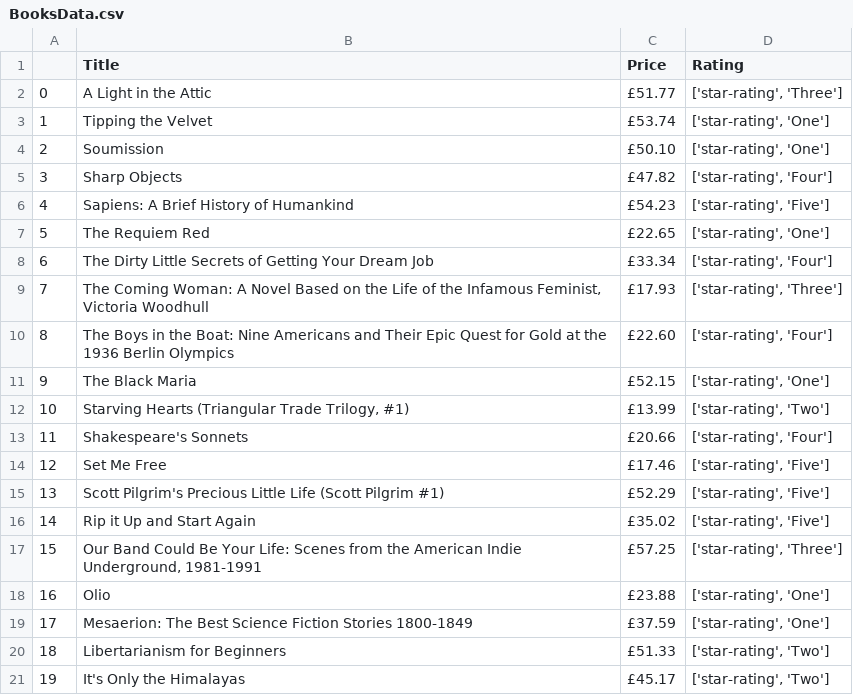
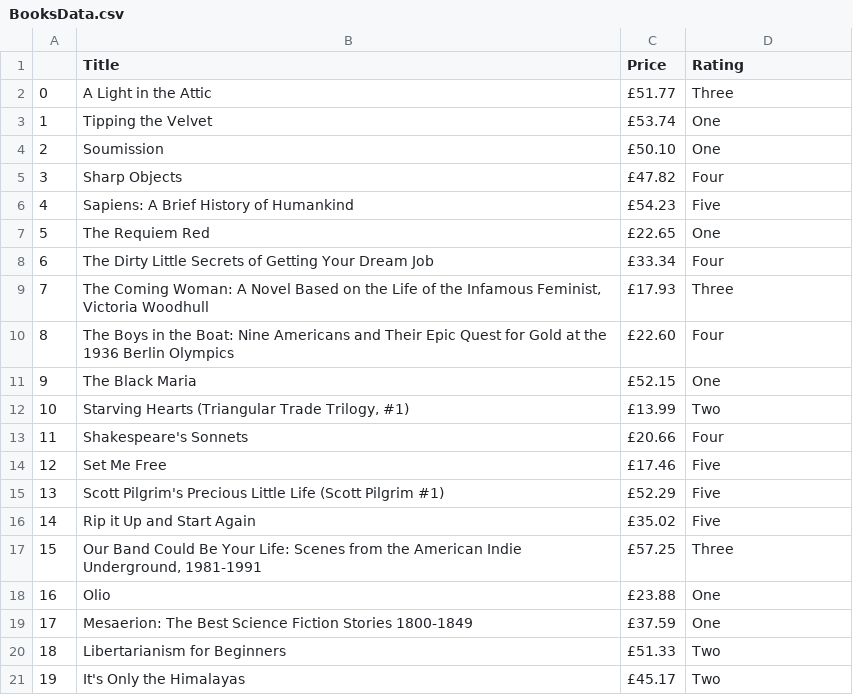
Before and after one commit to Hk-45/Task3_DS_books_to_scrape, a CSV file: books_to_scrape/BooksData.csv, drawn as a sheet.

Commit message:
scrape the data from books to scrape website

```diff
--- a/books_to_scrape/BooksData.csv
+++ b/books_to_scrape/BooksData.csv
@@ -1,21 +1,21 @@
 ,Title,Price,Rating
-0,A Light in the Attic,£51.77,"['star-rating', 'Three']"
-1,Tipping the Velvet,£53.74,"['star-rating', 'One']"
-2,Soumission,£50.10,"['star-rating', 'One']"
-3,Sharp Objects,£47.82,"['star-rating', 'Four']"
-4,Sapiens: A Brief History of Humankind,£54.23,"['star-rating', 'Five']"
-5,The Requiem Red,£22.65,"['star-rating', 'One']"
-6,The Dirty Little Secrets of Getting Your Dream Job,£33.34,"['star-rating', 'Four']"
-7,"The Coming Woman: A Novel Based on the Life of the Infamous Feminist, Victoria Woodhull",£17.93,"['star-rating', 'Three']"
-8,The Boys in the Boat: Nine Americans and Their Epic Quest for Gold at the 1936 Berlin Olympics,£22.60,"['star-rating', 'Four']"
-9,The Black Maria,£52.15,"['star-rating', 'One']"
-10,"Starving Hearts (Triangular Trade Trilogy, #1)",£13.99,"['star-rating', 'Two']"
-11,Shakespeare's Sonnets,£20.66,"['star-rating', 'Four']"
-12,Set Me Free,£17.46,"['star-rating', 'Five']"
-13,Scott Pilgrim's Precious Little Life (Scott Pilgrim #1),£52.29,"['star-rating', 'Five']"
-14,Rip it Up and Start Again,£35.02,"['star-rating', 'Five']"
-15,"Our Band Could Be Your Life: Scenes from the American Indie Underground, 1981-1991",£57.25,"['star-rating', 'Three']"
-16,Olio,£23.88,"['star-rating', 'One']"
-17,Mesaerion: The Best Science Fiction Stories 1800-1849,£37.59,"['star-rating', 'One']"
-18,Libertarianism for Beginners,£51.33,"['star-rating', 'Two']"
-19,It's Only the Himalayas,£45.17,"['star-rating', 'Two']"
+0,A Light in the Attic,£51.77,Three
+1,Tipping the Velvet,£53.74,One
+2,Soumission,£50.10,One
+3,Sharp Objects,£47.82,Four
+4,Sapiens: A Brief History of Humankind,£54.23,Five
+5,The Requiem Red,£22.65,One
+6,The Dirty Little Secrets of Getting Your Dream Job,£33.34,Four
+7,"The Coming Woman: A Novel Based on the Life of the Infamous Feminist, Victoria Woodhull",£17.93,Three
+8,The Boys in the Boat: Nine Americans and Their Epic Quest for Gold at the 1936 Berlin Olympics,£22.60,Four
+9,The Black Maria,£52.15,One
+10,"Starving Hearts (Triangular Trade Trilogy, #1)",£13.99,Two
+11,Shakespeare's Sonnets,£20.66,Four
+12,Set Me Free,£17.46,Five
+13,Scott Pilgrim's Precious Little Life (Scott Pilgrim #1),£52.29,Five
+14,Rip it Up and Start Again,£35.02,Five
+15,"Our Band Could Be Your Life: Scenes from the American Indie Underground, 1981-1991",£57.25,Three
+16,Olio,£23.88,One
+17,Mesaerion: The Best Science Fiction Stories 1800-1849,£37.59,One
+18,Libertarianism for Beginners,£51.33,Two
+19,It's Only the Himalayas,£45.17,Two
```
Also changed, not shown: 1 other file.
